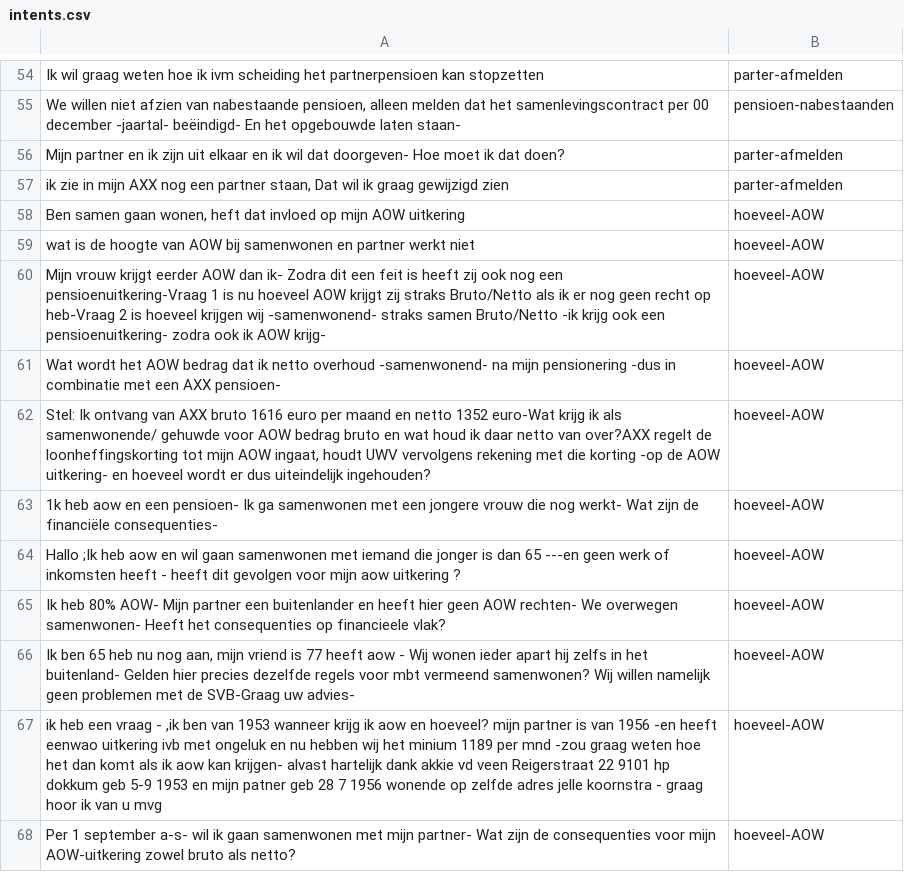
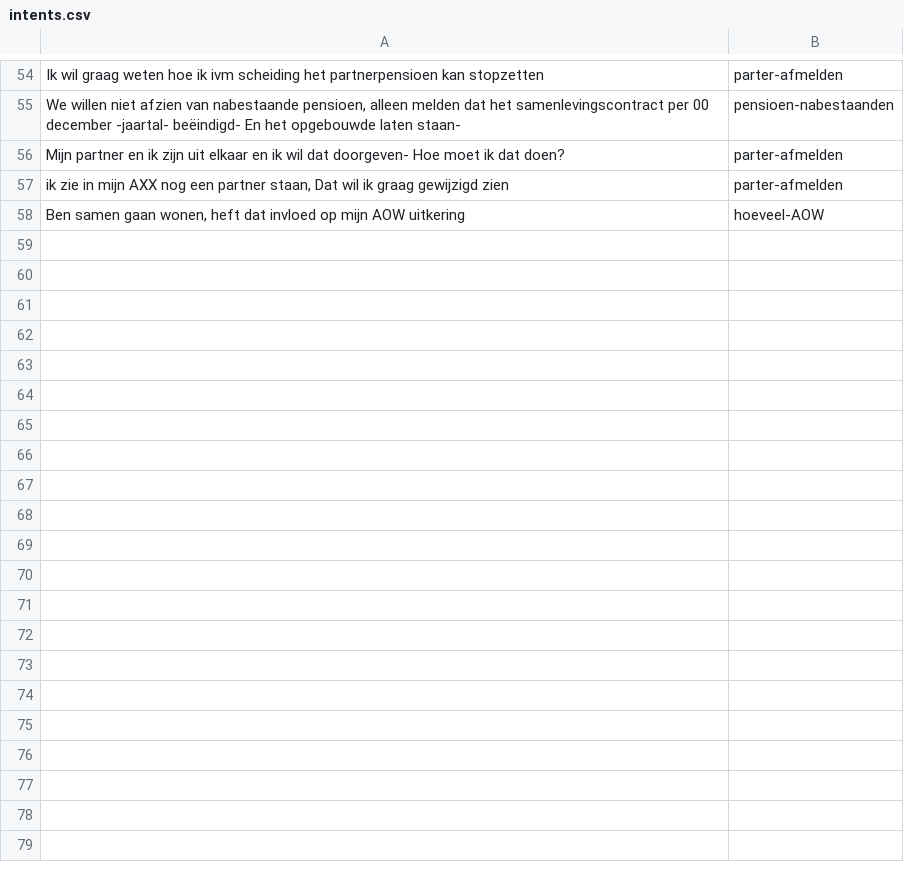
Before and after one commit to irpk/conversation-starter, a CSV file: training/intents.csv, drawn as a sheet; only a part is shown, gaps mark what is left out; the diff names each change by its address in the sheet, - before the commit and + after, or states it on an @@ line.

Commit message:
Update intents.csv

```diff
--- a/training/intents.csv
+++ b/training/intents.csv
-row 59: wat is de hoogte van AOW bij samenwonen en partner werkt niet | hoeveel-AOW
-row 60: Mijn vrouw krijgt eerder AOW dan ik- Zodra dit een feit is heeft zij ook nog een pensioenuitkering-Vraag 1 is nu hoeveel AOW krijgt zij straks Bruto/Netto als ik er nog geen recht op heb-Vraag 2 is hoeveel krijgen wij -samenwonend- straks samen Bruto/Netto -ik krijg ook een pensioenuitkering- zodra ook ik AOW krijg- | hoeveel-AOW
-row 61: Wat wordt het AOW bedrag dat ik netto overhoud -samenwonend- na mijn pensionering -dus in combinatie met een AXX pensioen- | hoeveel-AOW
-row 62: Stel: Ik ontvang van AXX bruto 1616 euro per maand en netto 1352 euro-Wat krijg ik als samenwonende/ gehuwde voor AOW bedrag bruto en wat houd ik daar netto van over?AXX regelt de loonheffingskorting tot mijn AOW ingaat, houdt UWV vervolgens rekening met die korting -op de AOW uitkering- en hoeveel wordt er dus uiteindelijk ingehouden? | hoeveel-AOW
-row 63: 1k heb aow en een pensioen- Ik ga samenwonen met een jongere vrouw die nog werkt- Wat zijn de financiële consequenties- | hoeveel-AOW
-row 64: Hallo ;Ik heb aow en wil gaan samenwonen met iemand die jonger is dan 65 ---en geen werk of inkomsten heeft - heeft dit gevolgen voor mijn aow uitkering ? | hoeveel-AOW
-row 65: Ik heb 80% AOW- Mijn partner een buitenlander en heeft hier geen AOW rechten- We overwegen samenwonen- Heeft het consequenties op financieele vlak? | hoeveel-AOW
-row 66: Ik ben 65 heb nu nog aan, mijn vriend is 77 heeft aow - Wij wonen ieder apart hij zelfs in het buitenland- Gelden hier precies dezelfde regels voor mbt vermeend samenwonen? Wij willen namelijk geen problemen met de SVB-Graag uw advies- | hoeveel-AOW
-row 67: ik heb een vraag - ,ik ben van 1953 wanneer krijg ik aow en hoeveel? mijn partner is van 1956 -en heeft eenwao uitkering ivb met ongeluk en nu hebben wij het minium 1189 per mnd -zou graag weten hoe het dan komt als ik aow kan krijgen- alvast hartelijk dank akkie vd veen Reigerstraat 22 9101 hp dokkum geb 5-9 1953 en mijn patner geb 28 7 1956 wonende op zelfde adres jelle koornstra - graag hoor ik van u mvg | hoeveel-AOW
-row 68: Per 1 september a-s- wil ik gaan samenwonen met mijn partner- Wat zijn de consequenties voor mijn AOW-uitkering zowel bruto als netto? | hoeveel-AOW
```
